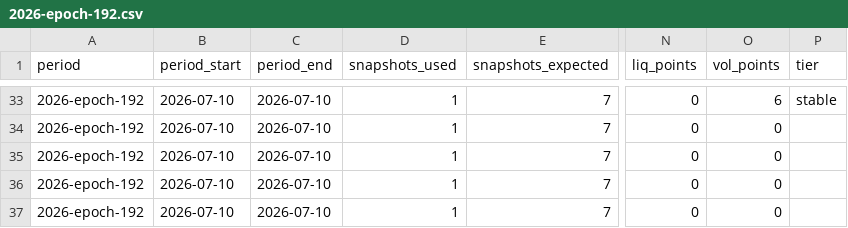
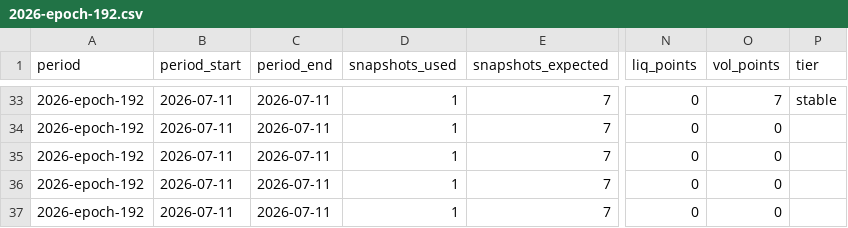
Before and after one commit to defipatriot/astroport-pool-data_2026, a CSV file: data/weekly-avg/2026-epoch-192.csv, drawn as a sheet; only a part is shown, gaps mark what is left out; the diff covers the shown part only; the diff names each change by its address in the sheet, - before the commit and + after, or states it on an @@ line.

```diff
--- a/data/weekly-avg/2026-epoch-192.csv
+++ b/data/weekly-avg/2026-epoch-192.csv
-B33:B37 (period_start): 2026-07-10
+B33:B37 (period_start): 2026-07-11
-C33:C37 (period_end): 2026-07-10
+C33:C37 (period_end): 2026-07-11
-O33 (vol_points): 6
+O33 (vol_points): 7
```
Also changed, not shown: 154 edited cells elsewhere in this file.
